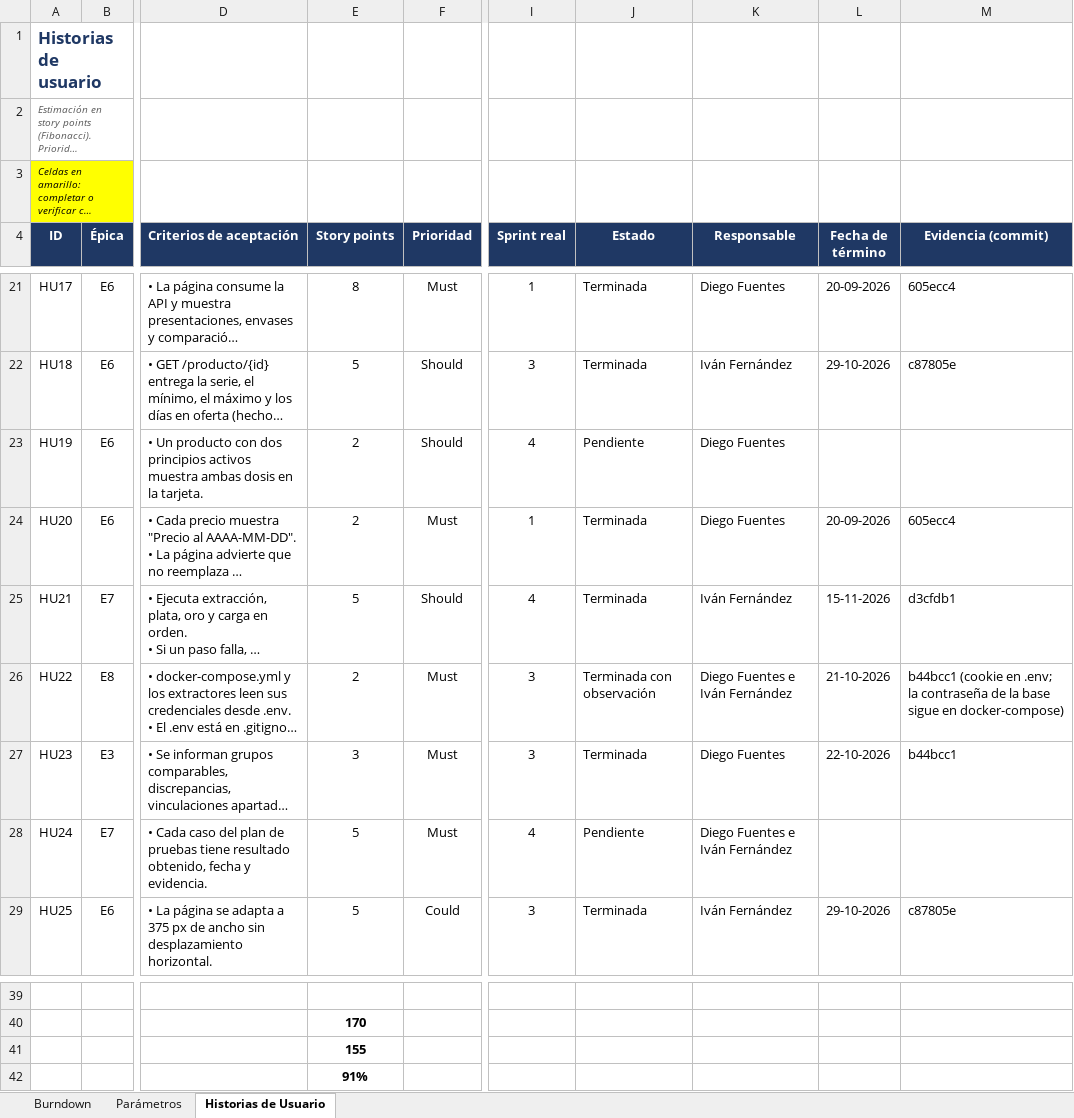
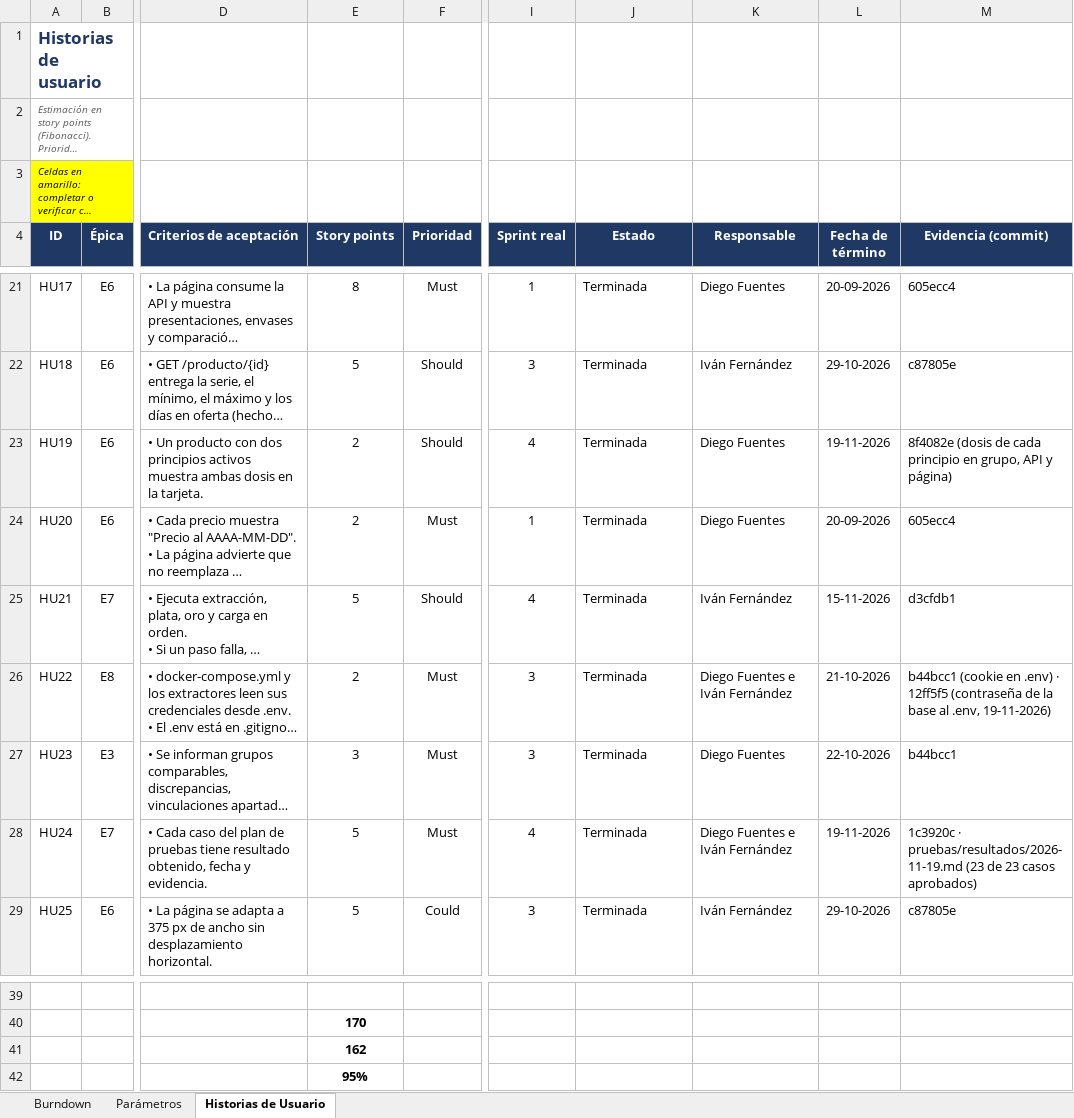
Before and after one commit to bioEqui/bioEqui, an Excel workbook: FASE 2/Evidencias Proyecto/Evidencia de documentacio/15_Burndown_Chart.xlsx, sheet Historias de Usuario, drawn as a sheet; only a part is shown, gaps mark what is left out; long unchanged cells end in …; values as stored, in another font and other column widths than the file's, no borders; conditional formats not drawn; the diff names each change by its address in the sheet, - before the commit and + after, or states it on an @@ line.

Commit message:
Documentacion del Sprint 4: plan de pruebas, manuales y avance Scrum
- FASE 3: 25_Plan_de_Pruebas (23 de 23 casos aprobados el 19-11-2026),
  26_Manual_de_Usuario y 27_Manual_de_Administrador.
- FASE 2: HU19 y HU24 terminadas y observacion de HU22 cerrada en
  historias, backlog (162 de 170 SP, 95%), sprint planning, sprint
  backlog y scrumboard.
- Burndown del Sprint 4: la linea real usaba el numero del dia en vez de
  la fecha y no bajaba; corregida y actualizada al 19-11-2026.

```diff
--- a/FASE 2/Evidencias Proyecto/Evidencia de documentacio/15_Burndown_Chart.xlsx (sheet Historias de Usuario)
+++ b/FASE 2/Evidencias Proyecto/Evidencia de documentacio/15_Burndown_Chart.xlsx (sheet Historias de Usuario)
-J23 (Estado): Pendiente
+J23 (Estado): Terminada
-L23 (Fecha de término): (empty)
+L23 (Fecha de término): 19-11-2026
-M23 (Evidencia (commit)): (empty)
+M23 (Evidencia (commit)): 8f4082e (dosis de cada principio en grupo, API y página)
-J26 (Estado): Terminada con observación
+J26 (Estado): Terminada
-M26 (Evidencia (commit)): …(cookie en .env; la contraseña de la base sigue en docker-compose)
+M26 (Evidencia (commit)): …(cookie en .env) · 12ff5f5 (contraseña de la base al .env, 19-11-2026)
-J28 (Estado): Pendiente
+J28 (Estado): Terminada
-L28 (Fecha de término): (empty)
+L28 (Fecha de término): 19-11-2026
-M28 (Evidencia (commit)): (empty)
+M28 (Evidencia (commit)): 1c3920c · pruebas/resultados/2026-11-19.md (23 de 23 casos aprobados)
-E41 (Story points): 155
+E41 (Story points): 162
-E42 (Story points): 91%
+E42 (Story points): 95%
```
Also changed, not shown: sheet Burndown, charts or pictures, FASE 2/Evidencias Proyecto/Evidencia de documentacio/06_Epicas.xlsx, FASE 2/Evidencias Proyecto/Evidencia de documentacio/07_Historias_de_Usuario.xlsx, 7 other files.
